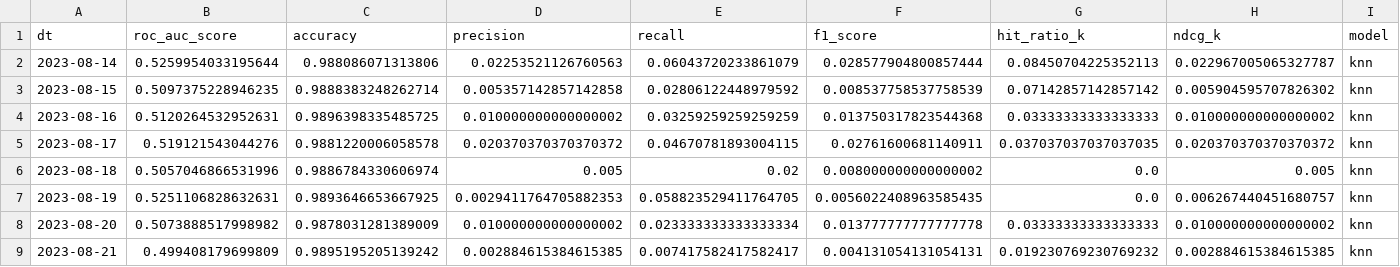
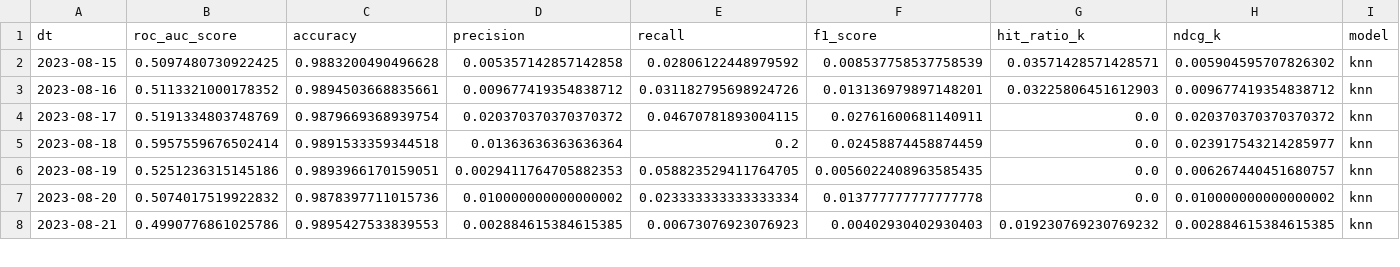
Before and after one commit to lozhaowei/NUS_Capstone_Team18, a CSV file: datasets/final_new/knn_video.csv, drawn as a sheet; only a part is shown; the diff covers the shown part only.

```diff
--- a/datasets/final_new/knn_video.csv
+++ b/datasets/final_new/knn_video.csv
@@ -1,9 +1,8 @@
 dt,roc_auc_score,accuracy,precision,recall,f1_score,hit_ratio_k,ndcg_k,model
-2023-08-14,0.5259954033195644,0.988086071313806,0.02253521126760563,0.06043720233861079,0.028577904800857444,0.08450704225352113,0.022967005065327787,knn
-2023-08-15,0.5097375228946235,0.9888383248262714,0.005357142857142858,0.02806122448979592,0.008537758537758539,0.07142857142857142,0.005904595707826302,knn
-2023-08-16,0.5120264532952631,0.9896398335485725,0.010000000000000002,0.03259259259259259,0.013750317823544368,0.03333333333333333,0.010000000000000002,knn
-2023-08-17,0.519121543044276,0.9881220006058578,0.020370370370370372,0.04670781893004115,0.02761600681140911,0.037037037037037035,0.020370370370370372,knn
-2023-08-18,0.5057046866531996,0.9886784330606974,0.005,0.02,0.008000000000000002,0.0,0.005,knn
-2023-08-19,0.5251106828632631,0.9893646653667925,0.0029411764705882353,0.058823529411764705,0.0056022408963585435,0.0,0.006267440451680757,knn
-2023-08-20,0.5073888517998982,0.9878031281389009,0.010000000000000002,0.023333333333333334,0.013777777777777778,0.03333333333333333,0.010000000000000002,knn
-2023-08-21,0.499408179699809,0.9895195205139242,0.002884615384615385,0.007417582417582417,0.004131054131054131,0.019230769230769232,0.002884615384615385,knn
+2023-08-15,0.5097480730922425,0.9883200490496628,0.005357142857142858,0.02806122448979592,0.008537758537758539,0.03571428571428571,0.005904595707826302,knn
+2023-08-16,0.5113321000178352,0.9894503668835661,0.009677419354838712,0.031182795698924726,0.013136979897148201,0.03225806451612903,0.009677419354838712,knn
+2023-08-17,0.5191334803748769,0.9879669368939754,0.020370370370370372,0.04670781893004115,0.02761600681140911,0.0,0.020370370370370372,knn
+2023-08-18,0.5957559676502414,0.9891533359344518,0.01363636363636364,0.2,0.02458874458874459,0.0,0.023917543214285977,knn
+2023-08-19,0.5251236315145186,0.9893966170159051,0.0029411764705882353,0.058823529411764705,0.0056022408963585435,0.0,0.006267440451680757,knn
+2023-08-20,0.5074017519922832,0.9878397711015736,0.010000000000000002,0.023333333333333334,0.013777777777777778,0.0,0.010000000000000002,knn
+2023-08-21,0.4990776861025786,0.9895427533839553,0.002884615384615385,0.00673076923076923,0.00402930402930403,0.019230769230769232,0.002884615384615385,knn
```
Also changed, not shown: 80 edited cells elsewhere in this file, datasets/final_new/ncf_video.csv, datasets/final_new/nus_video_eval_2.csv, 4 other files.
